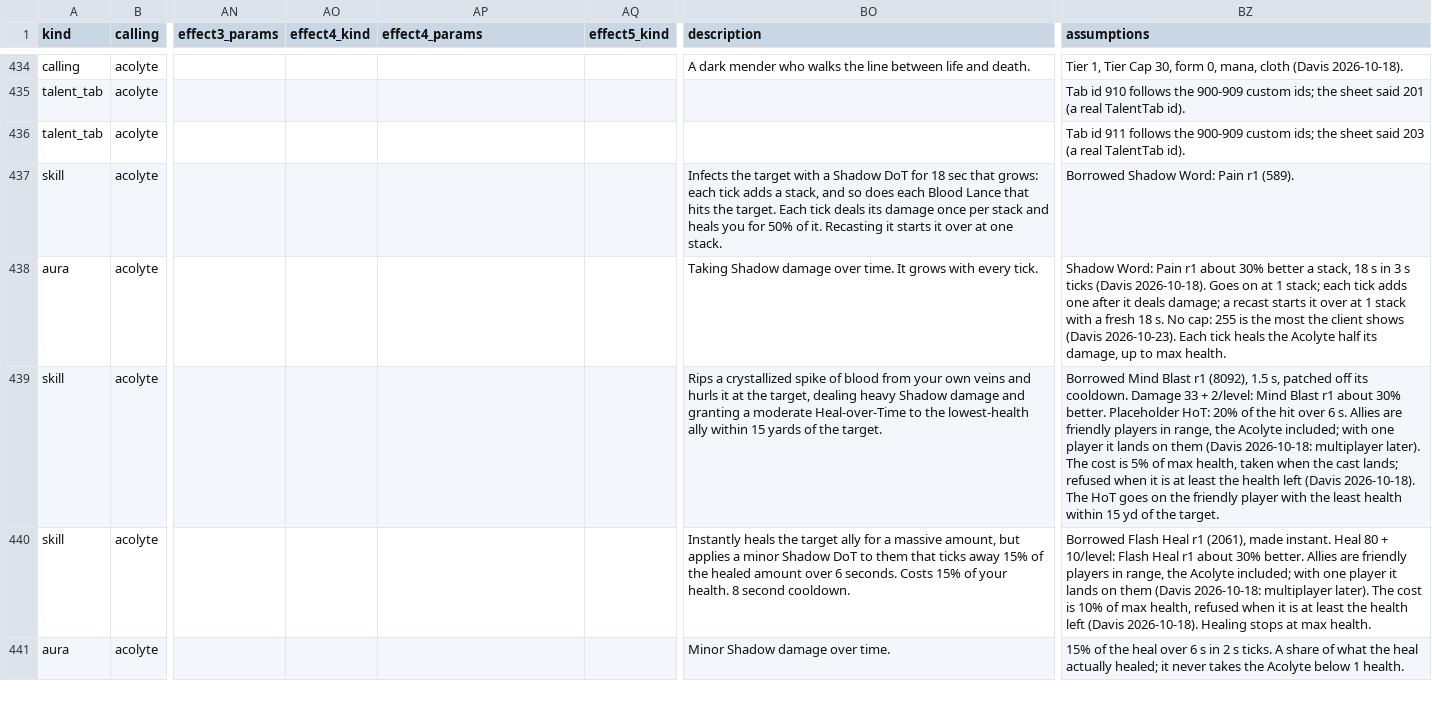
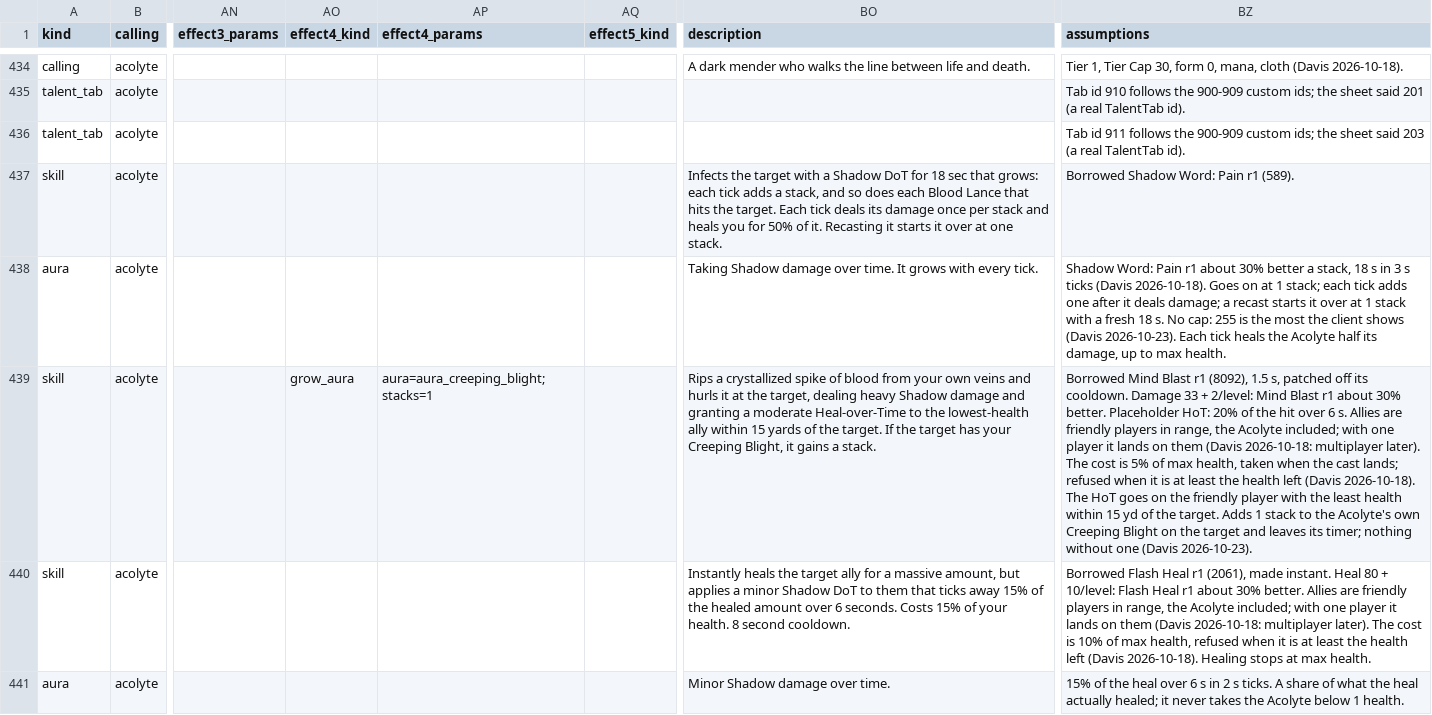
Before and after one commit to dmavs412/twilights-eve-wow, a CSV file: data/twilights-eve/master.csv, drawn as a sheet; only a part is shown, gaps mark what is left out; the diff covers the shown part only; the diff names each change by its address in the sheet, - before the commit and + after, or states it on an @@ line.

```diff
--- a/data/twilights-eve/master.csv
+++ b/data/twilights-eve/master.csv
-AO439 (effect4_kind): (empty)
+AO439 (effect4_kind): grow_aura
-AP439 (effect4_params): (empty)
+AP439 (effect4_params): aura=aura_creeping_blight;stacks=1
-BO439 (description): …the target.
+BO439 (description): …the target. If the target has your Creeping Blight, it gains a stack.
-BZ439 (assumptions): …the target.
+BZ439 (assumptions): …the target. Adds 1 stack to the Acolyte's own Creeping Blight on the target and leaves its timer; nothing without one (Davis 2026-10-23).
```
Also changed, not shown: 3 edited cells elsewhere in this file, 9 other files.
